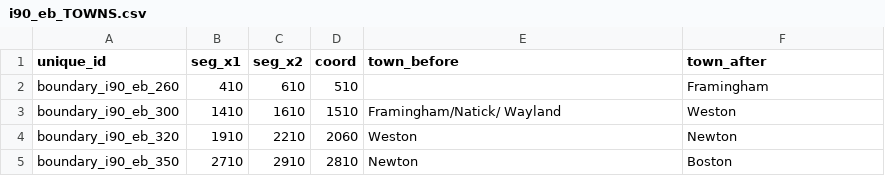
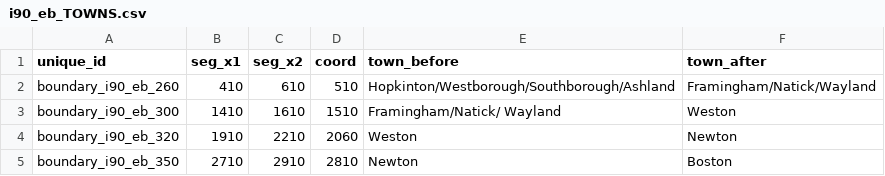
Before and after one commit to bkrepp-ctps/balancedVolumes, a CSV file: data/csv/i90_eb_TOWNS.csv, drawn as a sheet.

Commit message:
Corrected town-boundary CSV's for I-90 EB and WB.

```diff
--- a/data/csv/i90_eb_TOWNS.csv
+++ b/data/csv/i90_eb_TOWNS.csv
@@ -1,3 +1,3 @@
 unique_id,seg_x1,seg_x2,coord,town_before,town_after
-boundary_i90_eb_260,410,610,510, ,Framingham
+boundary_i90_eb_260,410,610,510,Hopkinton/Westborough/Southborough/Ashland,Framingham/Natick/Wayland
 boundary_i90_eb_300,1410,1610,1510,Framingham/Natick/ Wayland,Weston
```
Also changed, not shown: data/csv/i90_wb_TOWNS.csv.
